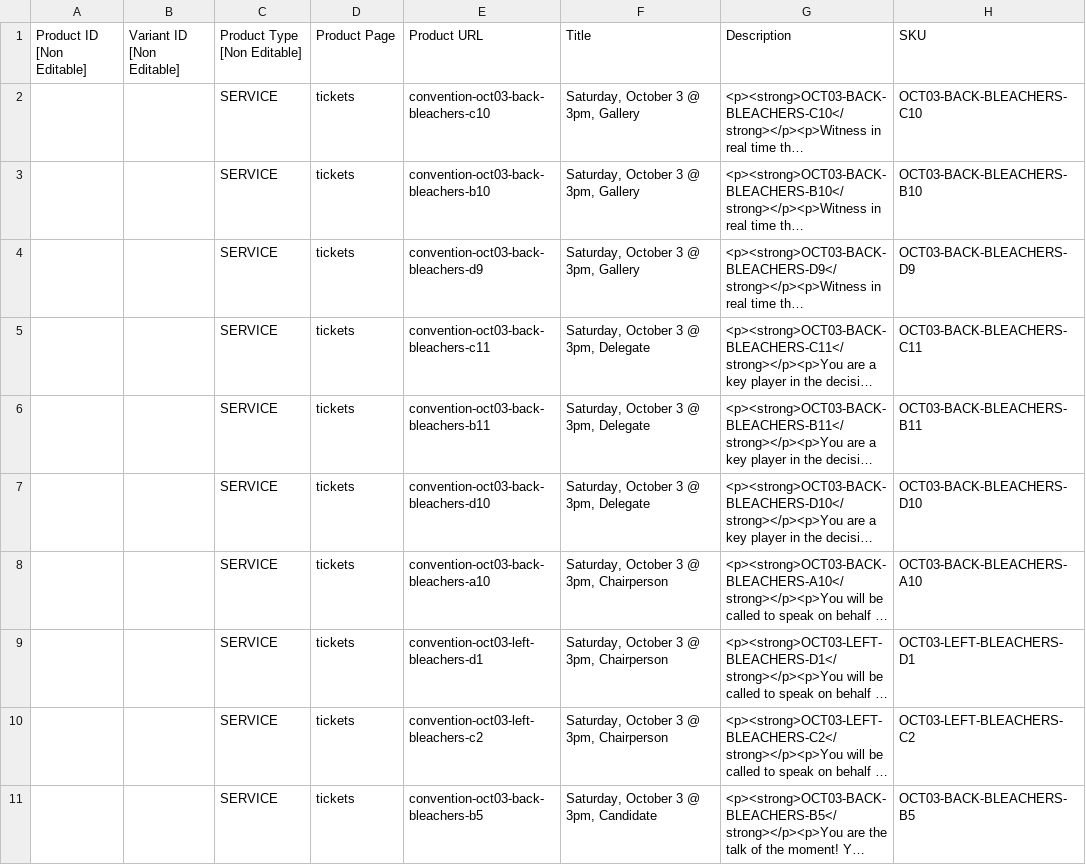
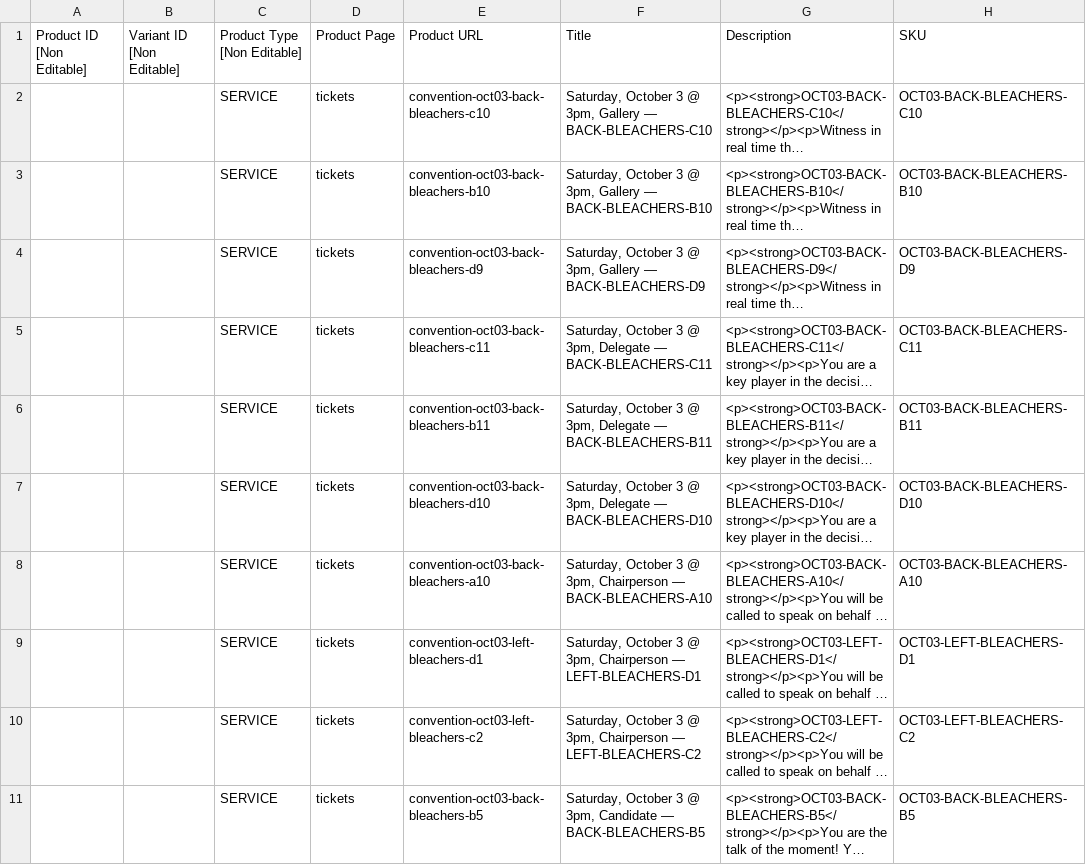
Before and after one commit to Shramster/squarespace-seating-chart, a CSV file: backend/test_data/product_import-test-subset.csv, drawn as a sheet; only a part is shown; long unchanged cells end in …; the diff names each change by its address in the sheet, - before the commit and + after, or states it on an @@ line.

```diff
--- a/backend/test_data/product_import-test-subset.csv
+++ b/backend/test_data/product_import-test-subset.csv
-F2 (Title): Saturday, October 3 @ 3pm, Gallery
+F2 (Title): Saturday, October 3 @ 3pm, Gallery — BACK-BLEACHERS-C10
-F3 (Title): Saturday, October 3 @ 3pm, Gallery
+F3 (Title): Saturday, October 3 @ 3pm, Gallery — BACK-BLEACHERS-B10
-F4 (Title): Saturday, October 3 @ 3pm, Gallery
+F4 (Title): Saturday, October 3 @ 3pm, Gallery — BACK-BLEACHERS-D9
-F5 (Title): …3pm, Delegate
+F5 (Title): …3pm, Delegate — BACK-BLEACHERS-C11
-F6 (Title): …3pm, Delegate
+F6 (Title): …3pm, Delegate — BACK-BLEACHERS-B11
-F7 (Title): …3pm, Delegate
+F7 (Title): …3pm, Delegate — BACK-BLEACHERS-D10
-F8 (Title): …3pm, Chairperson
+F8 (Title): …3pm, Chairperson — BACK-BLEACHERS-A10
-F9 (Title): …3pm, Chairperson
+F9 (Title): …3pm, Chairperson — LEFT-BLEACHERS-D1
-F10 (Title): …3pm, Chairperson
+F10 (Title): …3pm, Chairperson — LEFT-BLEACHERS-C2
-F11 (Title): …3pm, Candidate
+F11 (Title): …3pm, Candidate — BACK-BLEACHERS-B5
```
Also changed, not shown: backend/test_data/product_import-oct04.csv, 16 other files.
